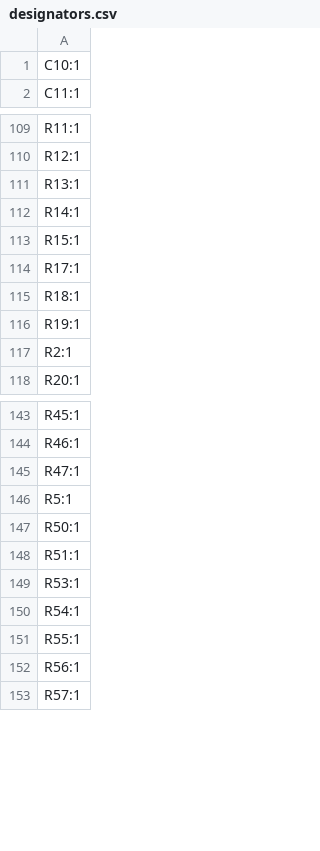
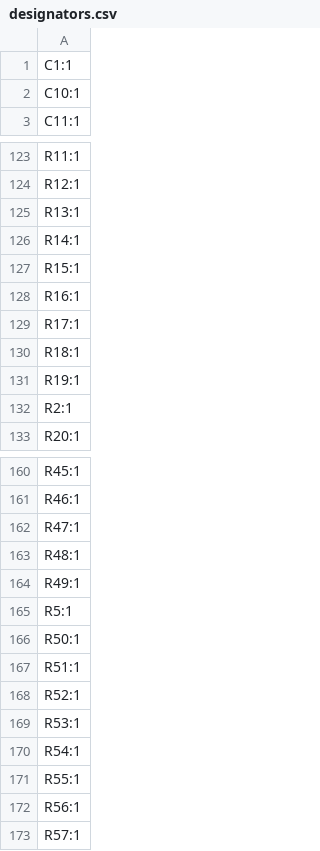
Before and after one commit to tmcit-ararobo-2026a/bridge-writer, a CSV file: PCB/BridgeWriter_v1/production/designators.csv, drawn as a sheet; only a part is shown, gaps mark what is left out; the diff covers the shown part only; the diff names each change by its address in the sheet, - before the commit and + after, or states it on an @@ line.

```diff
--- a/PCB/BridgeWriter_v1/production/designators.csv
+++ b/PCB/BridgeWriter_v1/production/designators.csv
+row 1: C1:1
+row 128: R16:1
+row 163: R48:1
+row 164: R49:1
+row 168: R52:1
```
Also changed, not shown: 27 added rows, 1 removed row and 2 edited cells elsewhere in this file, PCB/BridgeWriter_v1/production/bom.csv, PCB/BridgeWriter_v1/production/positions.csv, 18 other files.
